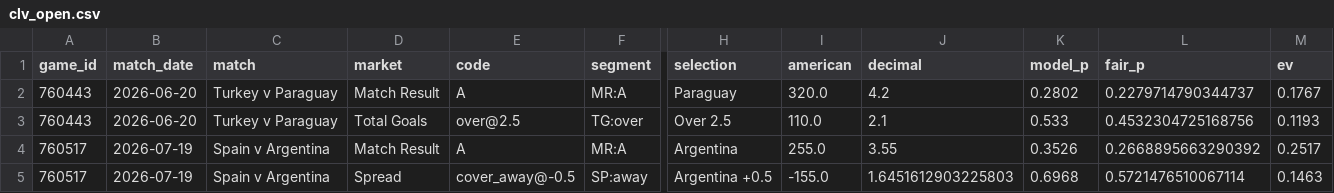
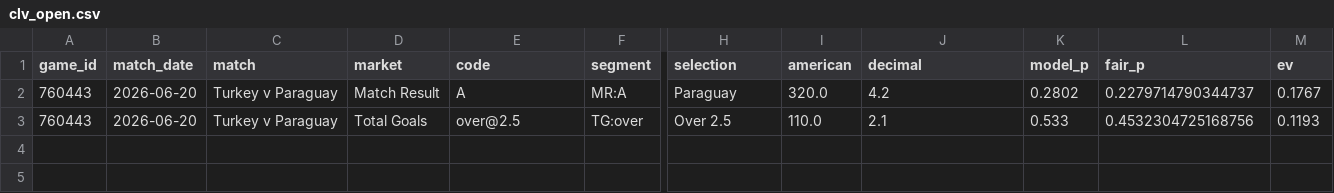
Before and after one commit to mgwinnier/soccer-model, a CSV file: reports/clv_open.csv, drawn as a sheet; only a part is shown, gaps mark what is left out; rows hold the shown columns only; the diff names each change by its address in the sheet, - before the commit and + after, or states it on an @@ line.

```diff
--- a/reports/clv_open.csv
+++ b/reports/clv_open.csv
-row 4: 760517 | 2026-07-19 | Spain v Argentina | Match Result | A | MR:A | Argentina | 255.0 | 3.55 | 0.3526 | 0.2668895663290392 | 0.2517
-row 5: 760517 | 2026-07-19 | Spain v Argentina | Spread | cover_away@-0.5 | SP:away | Argentina +0.5 | -155.0 | 1.6451612903225803 | 0.6968 | 0.5721476510067114 | 0.1463
```
Also changed, not shown: reports/clv_ledger.csv.
